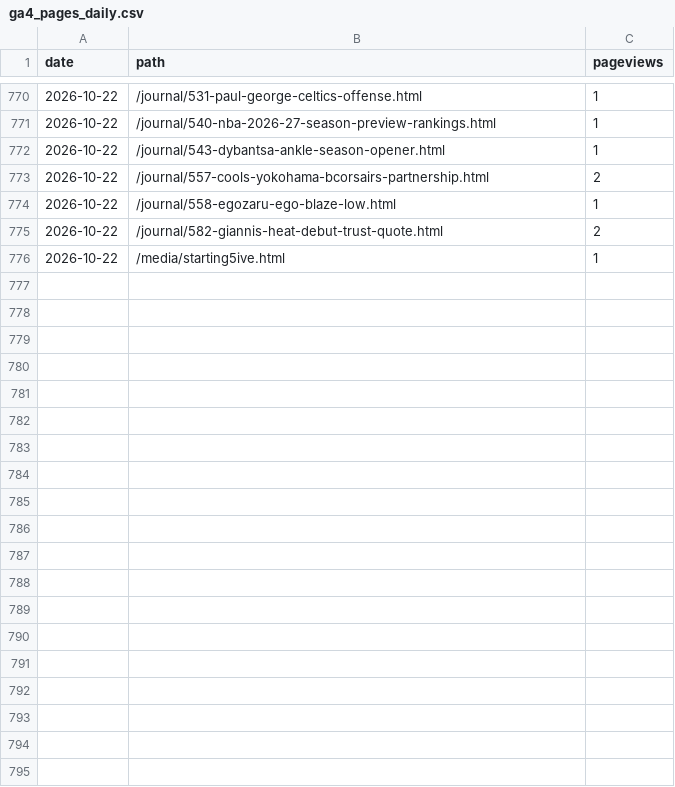
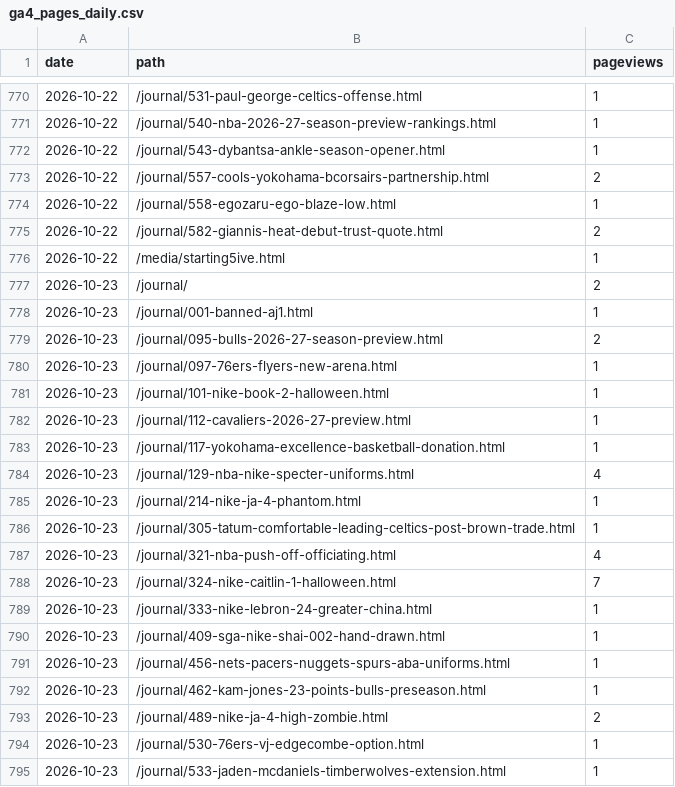
Before and after one commit to 610chris/610-sixten, a CSV file: journal_auto/analytics/data/daily/ga4_pages_daily.csv, drawn as a sheet; only a part is shown, gaps mark what is left out; the diff covers the shown part only.

```diff
--- a/journal_auto/analytics/data/daily/ga4_pages_daily.csv
+++ b/journal_auto/analytics/data/daily/ga4_pages_daily.csv
@@ -776 +776,20 @@ date,path,pageviews
 2026-10-22,/media/starting5ive.html,1
+2026-10-23,/journal/,2
+2026-10-23,/journal/001-banned-aj1.html,1
+2026-10-23,/journal/095-bulls-2026-27-season-preview.html,2
+2026-10-23,/journal/097-76ers-flyers-new-arena.html,1
+2026-10-23,/journal/101-nike-book-2-halloween.html,1
+2026-10-23,/journal/112-cavaliers-2026-27-preview.html,1
+2026-10-23,/journal/117-yokohama-excellence-basketball-donation.html,1
+2026-10-23,/journal/129-nba-nike-specter-uniforms.html,4
+2026-10-23,/journal/214-nike-ja-4-phantom.html,1
+2026-10-23,/journal/305-tatum-comfortable-leading-celtics-post-brown-trade.html,1
+2026-10-23,/journal/321-nba-push-off-officiating.html,4
+2026-10-23,/journal/324-nike-caitlin-1-halloween.html,7
+2026-10-23,/journal/333-nike-lebron-24-greater-china.html,1
+2026-10-23,/journal/409-sga-nike-shai-002-hand-drawn.html,1
+2026-10-23,/journal/456-nets-pacers-nuggets-spurs-aba-uniforms.html,1
+2026-10-23,/journal/462-kam-jones-23-points-bulls-preseason.html,1
+2026-10-23,/journal/489-nike-ja-4-high-zombie.html,2
+2026-10-23,/journal/530-76ers-vj-edgecombe-option.html,1
+2026-10-23,/journal/533-jaden-mcdaniels-timberwolves-extension.html,1
```
Also changed, not shown: 9 added rows elsewhere in this file, journal_auto/analytics/data/daily/ga4_articles_28d.csv, journal_auto/analytics/data/daily/ga4_channels_daily.csv, 13 other files.
